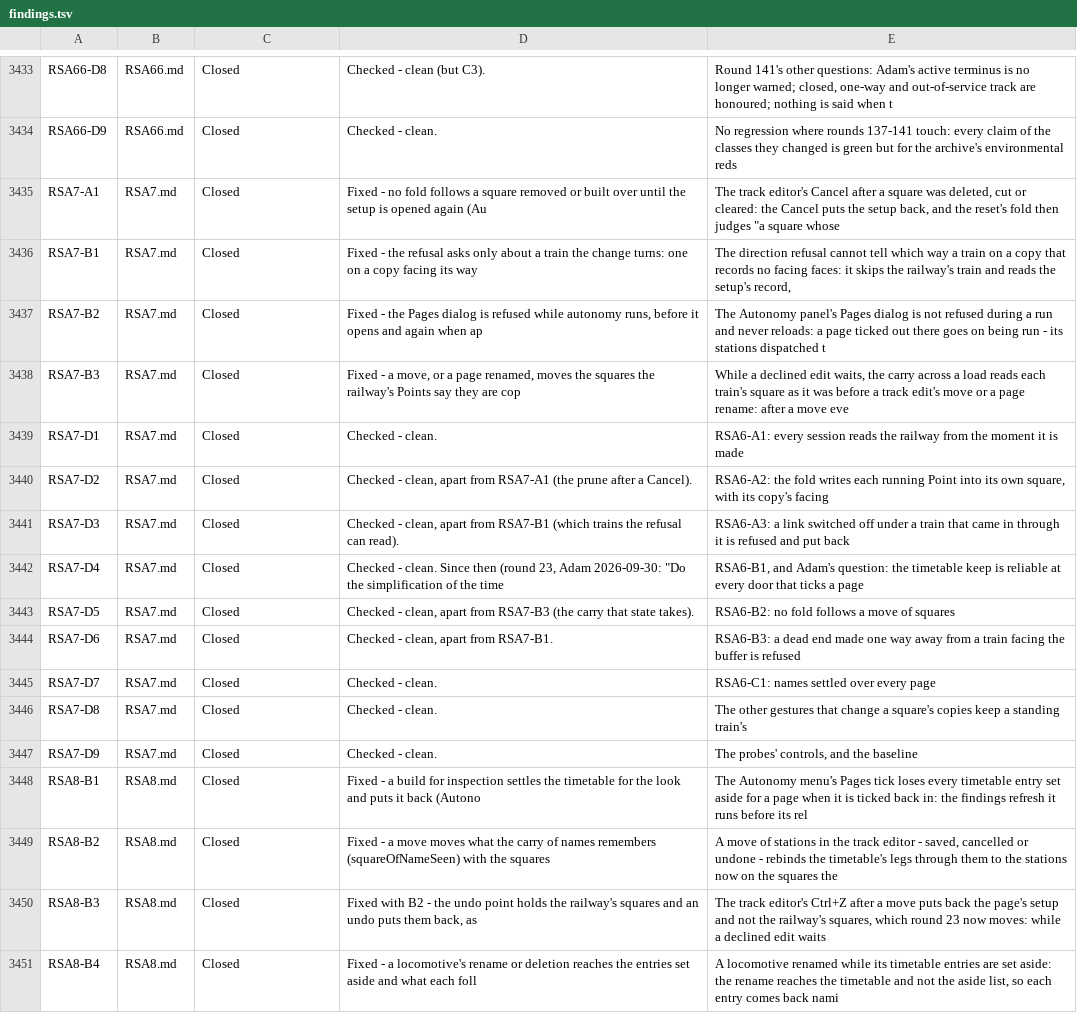
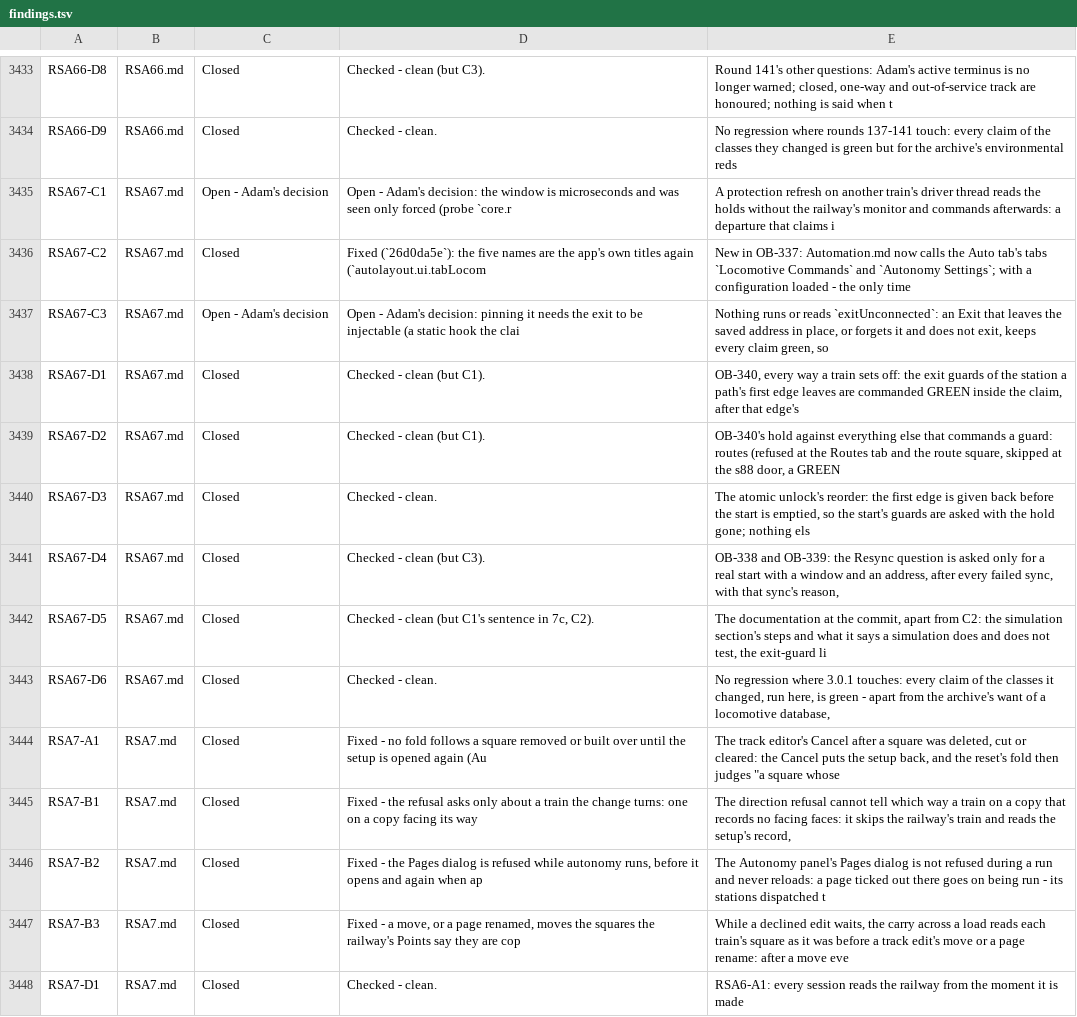
Before and after one commit to bob123456678/TrainControl, a TSV file: docs/manual-tests/findings.tsv, drawn as a sheet; only a part is shown, gaps mark what is left out; the shorter side is filled out with more unchanged rows; the diff names each change by its address in the sheet, - before the commit and + after, or states it on an @@ line.

```diff
--- a/docs/manual-tests/findings.tsv
+++ b/docs/manual-tests/findings.tsv
+row 3435: RSA67-C1 | RSA67.md | Open - Adam's decision | Open - Adam's decision: the window is microseconds and was seen only forced (probe `core.r | A protection refresh on another train's driver thread reads the holds without the railway's monitor and commands afterwards: a departure that claims i
+row 3436: RSA67-C2 | RSA67.md | Closed | Fixed (`26d0da5e`): the five names are the app's own titles again (`autolayout.ui.tabLocom | New in OB-337: Automation.md now calls the Auto tab's tabs `Locomotive Commands` and `Autonomy Settings`; with a configuration loaded - the only time
+row 3437: RSA67-C3 | RSA67.md | Open - Adam's decision | Open - Adam's decision: pinning it needs the exit to be injectable (a static hook the clai | Nothing runs or reads `exitUnconnected`: an Exit that leaves the saved address in place, or forgets it and does not exit, keeps every claim green, so
+row 3438: RSA67-D1 | RSA67.md | Closed | Checked - clean (but C1). | OB-340, every way a train sets off: the exit guards of the station a path's first edge leaves are commanded GREEN inside the claim, after that edge's
+row 3439: RSA67-D2 | RSA67.md | Closed | Checked - clean (but C1). | OB-340's hold against everything else that commands a guard: routes (refused at the Routes tab and the route square, skipped at the s88 door, a GREEN
+row 3440: RSA67-D3 | RSA67.md | Closed | Checked - clean. | The atomic unlock's reorder: the first edge is given back before the start is emptied, so the start's guards are asked with the hold gone; nothing els
+row 3441: RSA67-D4 | RSA67.md | Closed | Checked - clean (but C3). | OB-338 and OB-339: the Resync question is asked only for a real start with a window and an address, after every failed sync, with that sync's reason,
+row 3442: RSA67-D5 | RSA67.md | Closed | Checked - clean (but C1's sentence in 7c, C2). | The documentation at the commit, apart from C2: the simulation section's steps and what it says a simulation does and does not test, the exit-guard li
+row 3443: RSA67-D6 | RSA67.md | Closed | Checked - clean. | No regression where 3.0.1 touches: every claim of the classes it changed, run here, is green - apart from the archive's want of a locomotive database,
```
Also changed, not shown: 4 other files.
